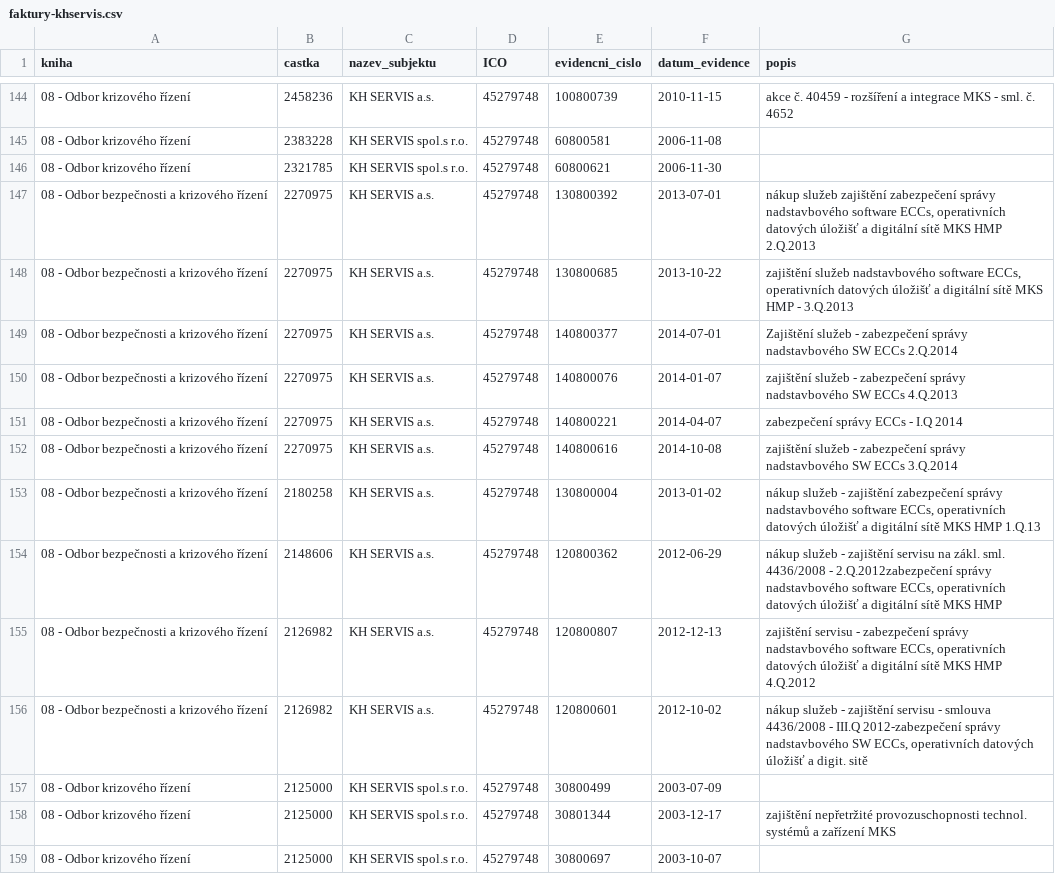
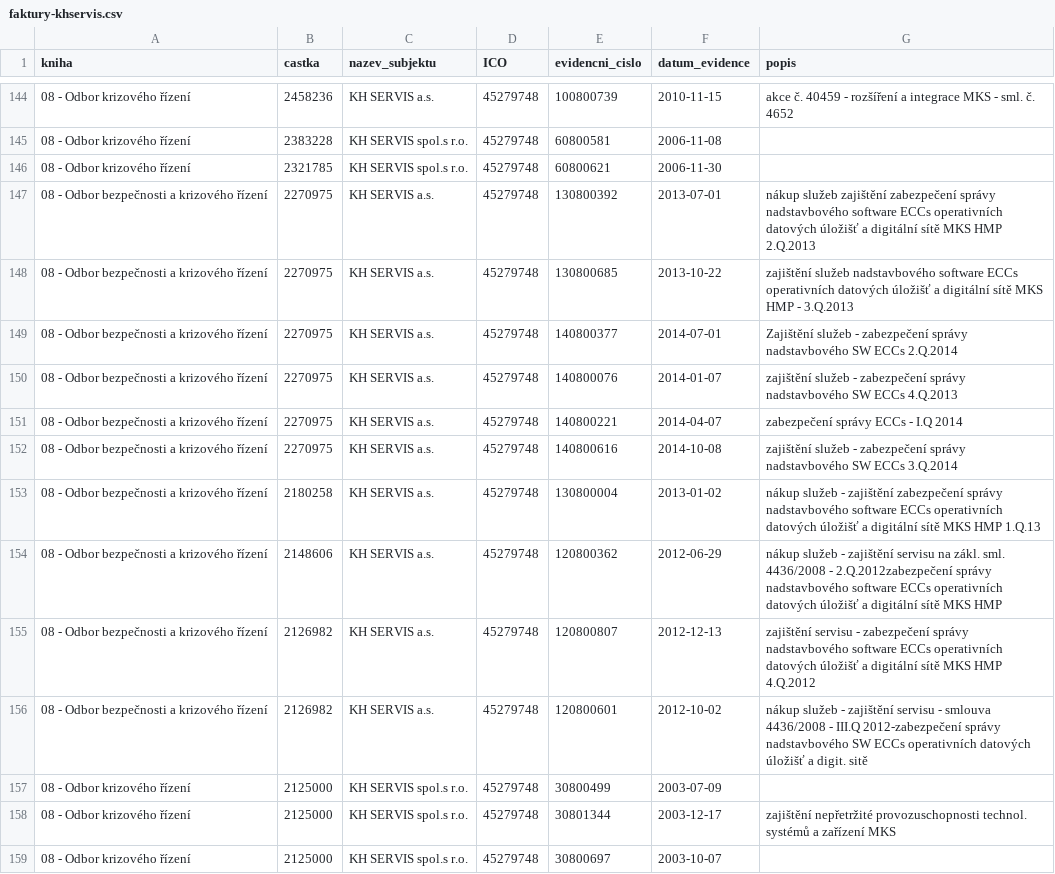
Before and after one commit to pirati-cz/KlubPraha, a CSV file: spisy/2016/161-faktury-mks/faktury-khservis.csv, drawn as a sheet; only a part is shown, gaps mark what is left out; the diff covers the shown part only; the diff names each change by its address in the sheet, - before the commit and + after, or states it on an @@ line.

Commit message:
faktury mks

```diff
--- a/spisy/2016/161-faktury-mks/faktury-khservis.csv
+++ b/spisy/2016/161-faktury-mks/faktury-khservis.csv
-G147 (popis): …nadstavbového software ECCs, operativních datových…
+G147 (popis): …nadstavbového software ECCs operativních datových…
-G148 (popis): …nadstavbového software ECCs, operativních datových…
+G148 (popis): …nadstavbového software ECCs operativních datových…
-G153 (popis): …nadstavbového software ECCs, operativních datových…
+G153 (popis): …nadstavbového software ECCs operativních datových…
-G154 (popis): …nadstavbového software ECCs, operativních datových…
+G154 (popis): …nadstavbového software ECCs operativních datových…
-G155 (popis): …nadstavbového software ECCs, operativních datových…
+G155 (popis): …nadstavbového software ECCs operativních datových…
-G156 (popis): …nadstavbového SW ECCs, operativních datových…
+G156 (popis): …nadstavbového SW ECCs operativních datových…
```
Also changed, not shown: 22 edited cells elsewhere in this file.
